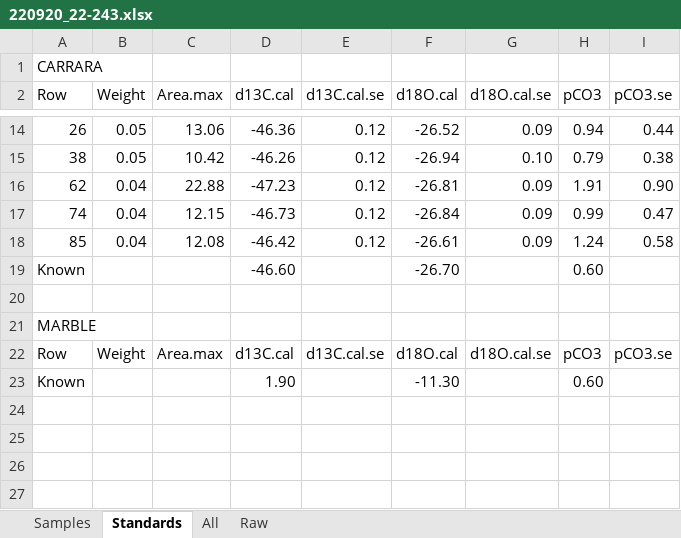
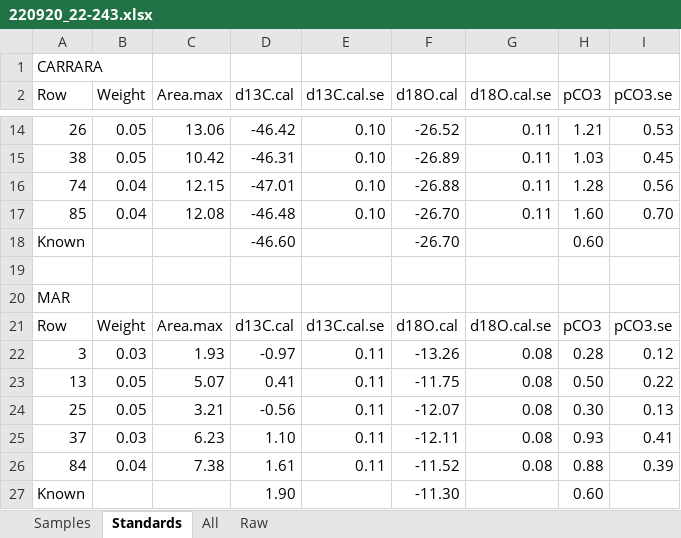
Before and after one commit to stantis/SIRFER, an Excel workbook: out/220920_22-243.xlsx, sheet Standards, drawn as a sheet; only a part is shown, gaps mark what is left out; values as stored, in another font and other column widths than the file's, no borders; removed rows and columns are numbered as before the commit, all else as after; the diff covers the shown part only; the diff names each change by its address in the sheet, - before the commit and + after, or states it on an @@ line.

```diff
--- a/out/220920_22-243.xlsx (sheet Standards)
+++ b/out/220920_22-243.xlsx (sheet Standards)
-D14 (d13C.cal): -46.36
+D14 (d13C.cal): -46.42
-E14:E15 (d13C.cal.se): 0.12
+E14:E15 (d13C.cal.se): 0.10
-G14 (d18O.cal.se): 0.09
+G14 (d18O.cal.se): 0.11
-H14 (pCO3): 0.94
+H14 (pCO3): 1.21
-I14 (pCO3.se): 0.44
+I14 (pCO3.se): 0.53
-D15 (d13C.cal): -46.26
+D15 (d13C.cal): -46.31
-F15 (d18O.cal): -26.94
+F15 (d18O.cal): -26.89
-G15 (d18O.cal.se): 0.10
+G15 (d18O.cal.se): 0.11
-H15 (pCO3): 0.79
+H15 (pCO3): 1.03
-I15 (pCO3.se): 0.38
+I15 (pCO3.se): 0.45
-row 16: 62 | 0.04 | 22.88 | -47.23 | 0.12 | -26.81 | 0.09 | 1.91 | 0.90
-D16 (d13C.cal): -46.73
+D16 (d13C.cal): -47.01
-E16:E17 (d13C.cal.se): 0.12
+E16:E17 (d13C.cal.se): 0.10
-F16 (d18O.cal): -26.84
+F16 (d18O.cal): -26.88
-G16:G17 (d18O.cal.se): 0.09
+G16:G17 (d18O.cal.se): 0.11
-H16 (pCO3): 0.99
+H16 (pCO3): 1.28
-I16 (pCO3.se): 0.47
+I16 (pCO3.se): 0.56
-D17 (d13C.cal): -46.42
+D17 (d13C.cal): -46.48
-F17 (d18O.cal): -26.61
+F17 (d18O.cal): -26.70
-H17 (pCO3): 1.24
+H17 (pCO3): 1.60
-I17 (pCO3.se): 0.58
+I17 (pCO3.se): 0.70
-A20 (Row): MARBLE
+A20 (Row): MAR
+row 22: 3 | 0.03 | 1.93 | -0.97 | 0.11 | -13.26 | 0.08 | 0.28 | 0.12
+row 23: 13 | 0.05 | 5.07 | 0.41 | 0.11 | -11.75 | 0.08 | 0.50 | 0.22
+row 24: 25 | 0.05 | 3.21 | -0.56 | 0.11 | -12.07 | 0.08 | 0.30 | 0.13
+row 25: 37 | 0.03 | 6.23 | 1.10 | 0.11 | -12.11 | 0.08 | 0.93 | 0.41
+row 26: 84 | 0.04 | 7.38 | 1.61 | 0.11 | -11.52 | 0.08 | 0.88 | 0.39
```
Also changed, not shown: 42 edited cells elsewhere in this sheet, sheet All, sheet Samples, 1 other file.
